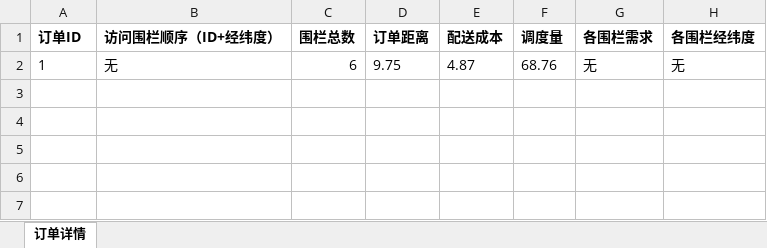
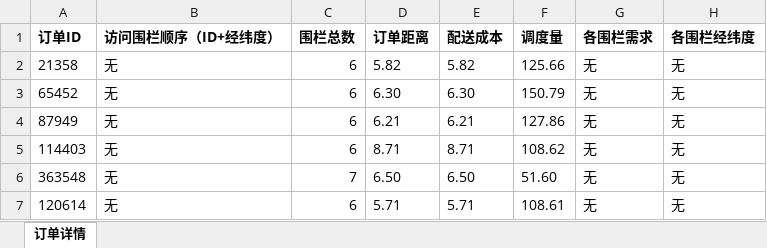
Before and after one commit to Github-s1mple/part3CG, an Excel workbook: order_detail.xlsx, sheet 订单详情, drawn as a sheet; values as stored, in another font and other column widths than the file's, no borders; the diff names each change by its address in the sheet, - before the commit and + after, or states it on an @@ line.

```diff
--- a/order_detail.xlsx (sheet 订单详情)
+++ b/order_detail.xlsx (sheet 订单详情)
-A2 (订单ID): 1
+A2 (订单ID): 21358
-D2 (订单距离): 9.75
+D2 (订单距离): 5.82
-E2 (配送成本): 4.87
+E2 (配送成本): 5.82
-F2 (调度量): 68.76
+F2 (调度量): 125.66
+row 3: 65452 | 无 | 6 | 6.30 | 6.30 | 150.79 | 无 | 无
+row 4: 87949 | 无 | 6 | 6.21 | 6.21 | 127.86 | 无 | 无
+row 5: 114403 | 无 | 6 | 8.71 | 8.71 | 108.62 | 无 | 无
+row 6: 363548 | 无 | 7 | 6.50 | 6.50 | 51.60 | 无 | 无
+row 7: 120614 | 无 | 6 | 5.71 | 5.71 | 108.61 | 无 | 无
```
Also changed, not shown: candidate_points.xlsx, 14 other files.
